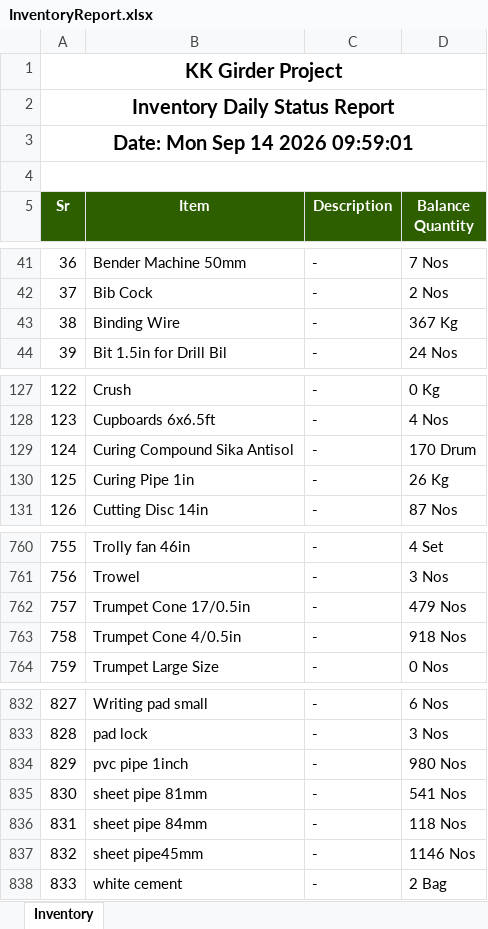
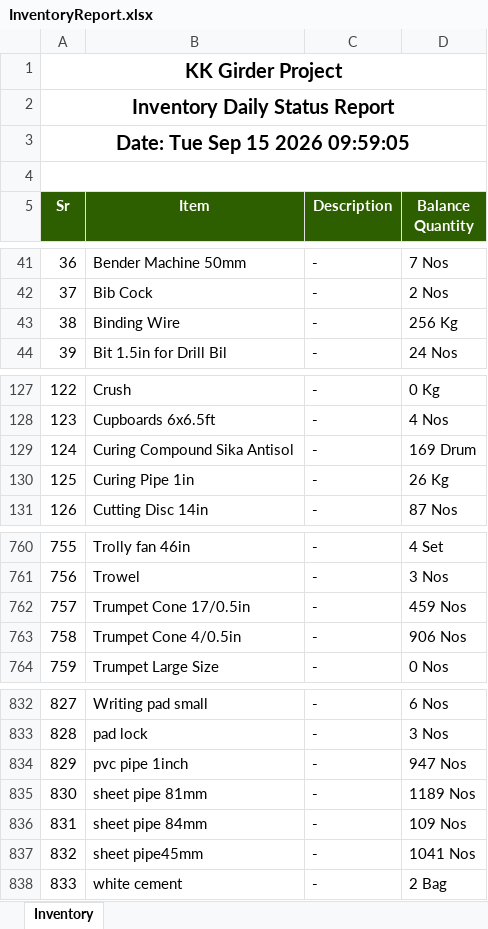
Before and after one commit to MuhammadShamaasSenarios/construction-management-documents, an Excel workbook: 12 Km bridge over River Indus connecting Ghotki with Kandhkot/InventoryReport.xlsx, sheet Inventory, drawn as a sheet; only a part is shown, gaps mark what is left out; values as stored, in another font and other column widths than the file's, no borders; the diff covers the shown part only; the diff names each change by its address in the sheet, - before the commit and + after, or states it on an @@ line.

Commit message:
Storage Upload: InventoryReport.xlsx

```diff
--- a/12 Km bridge over River Indus connecting Ghotki with Kandhkot/InventoryReport.xlsx (sheet Inventory)
+++ b/12 Km bridge over River Indus connecting Ghotki with Kandhkot/InventoryReport.xlsx (sheet Inventory)
-A3 (Sr): Date: Mon Sep 14 2026 09:59:01
+A3 (Sr): Date: Tue Sep 15 2026 09:59:05
-D43 (Balance Quantity): 367 Kg
+D43 (Balance Quantity): 256 Kg
-D129 (Balance Quantity): 170 Drum
+D129 (Balance Quantity): 169 Drum
-D762 (Balance Quantity): 479 Nos
+D762 (Balance Quantity): 459 Nos
-D763 (Balance Quantity): 918 Nos
+D763 (Balance Quantity): 906 Nos
-D834 (Balance Quantity): 980 Nos
+D834 (Balance Quantity): 947 Nos
-D835 (Balance Quantity): 541 Nos
+D835 (Balance Quantity): 1189 Nos
-D836 (Balance Quantity): 118 Nos
+D836 (Balance Quantity): 109 Nos
-D837 (Balance Quantity): 1146 Nos
+D837 (Balance Quantity): 1041 Nos
```
Also changed, not shown: 7 edited cells elsewhere in this sheet.
